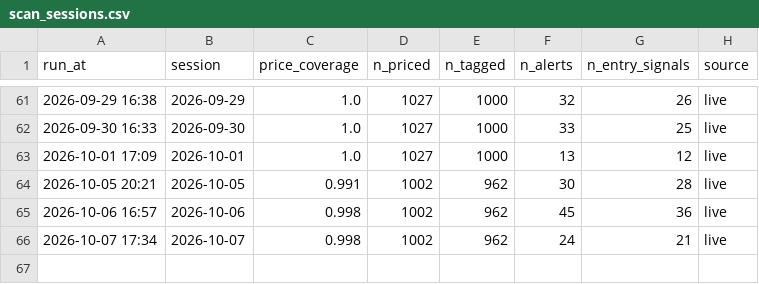
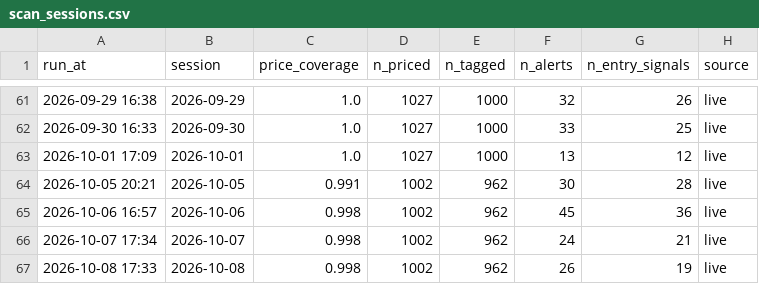
Before and after one commit to kartikeyaav/Golden-Stock, a CSV file: multibagger_screener/multibagger_screener/journal/scan_sessions.csv, drawn as a sheet; only a part is shown, gaps mark what is left out.

```diff
--- a/multibagger_screener/multibagger_screener/journal/scan_sessions.csv
+++ b/multibagger_screener/multibagger_screener/journal/scan_sessions.csv
@@ -66 +66,2 @@ run_at,session,price_coverage,n_priced,n_tagged,n_alerts,n_entry_signals,source
 2026-10-07 17:34,2026-10-07,0.998,1002,962,24,21,live
+2026-10-08 17:33,2026-10-08,0.998,1002,962,26,19,live
```
Also changed, not shown: multibagger_screener/multibagger_screener/deals_archive.csv, multibagger_screener/multibagger_screener/journal/entry_signals.csv, 24 other files.
